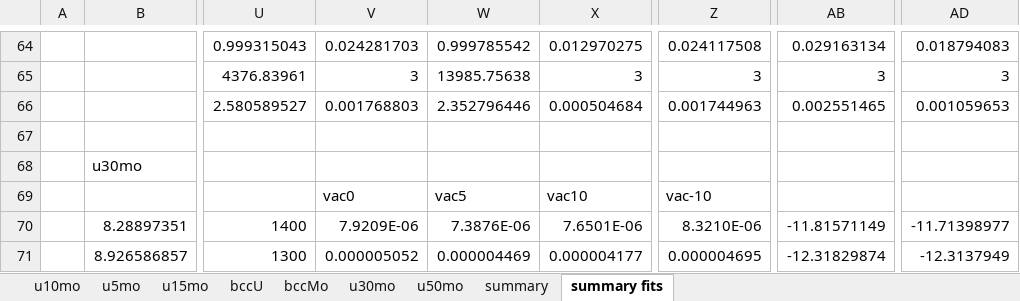
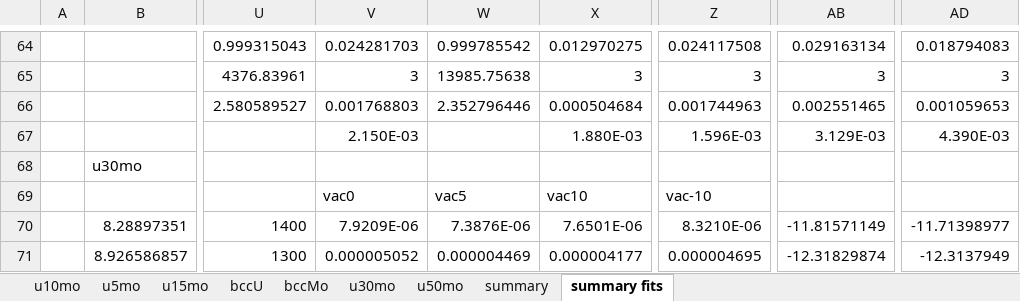
Before and after one commit to benbeeler/spreadsheets, an Excel workbook: USHPRR/UMo_defects_pressure_diffusion.xlsx, sheet summary fits, drawn as a sheet; only a part is shown, gaps mark what is left out; values as stored, in another font and other column widths than the file's, no borders; charts and pictures not drawn; the diff covers the shown part only; the diff names each change by its address in the sheet, - before the commit and + after, or states it on an @@ line.

```diff
--- a/USHPRR/UMo_defects_pressure_diffusion.xlsx (sheet summary fits)
+++ b/USHPRR/UMo_defects_pressure_diffusion.xlsx (sheet summary fits)
-V67: (empty)
+V67: 2.150E-03
-X67: (empty)
+X67: 1.880E-03
-Z67: (empty)
+Z67: 1.596E-03
-AB67: (empty)
+AB67: 3.129E-03
-AD67: (empty)
+AD67: 4.390E-03
```
Also changed, not shown: 6 added rows, 5 removed rows and 48 edited cells elsewhere in this sheet, USHPRR/UMo_radiation_damage.xlsx.
